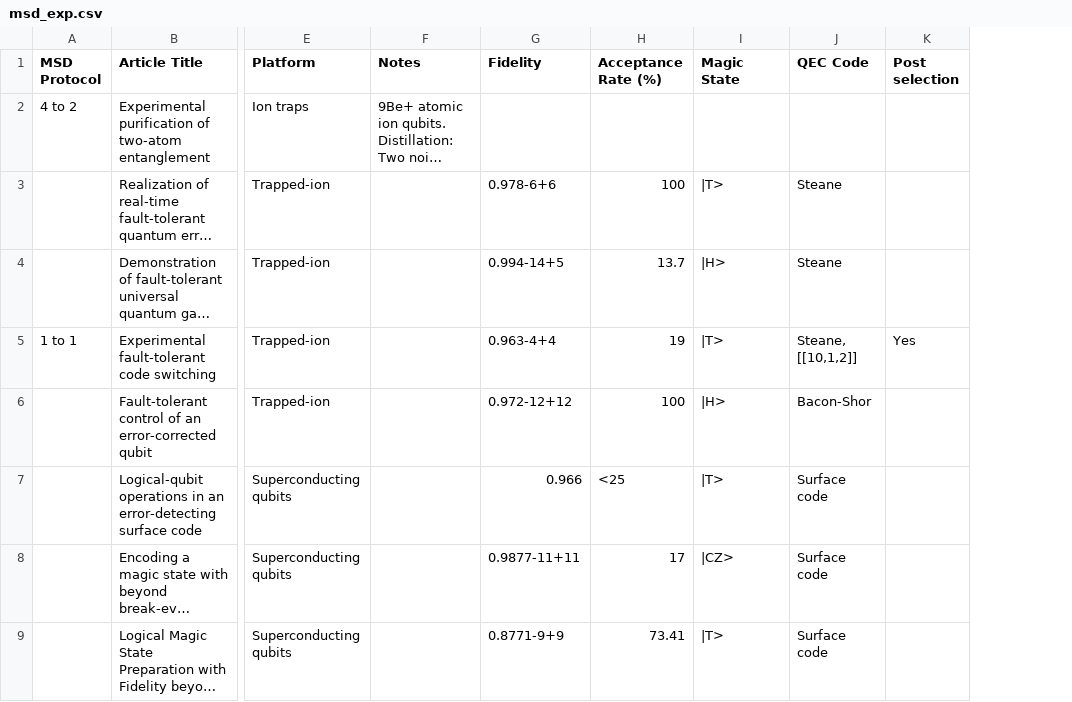
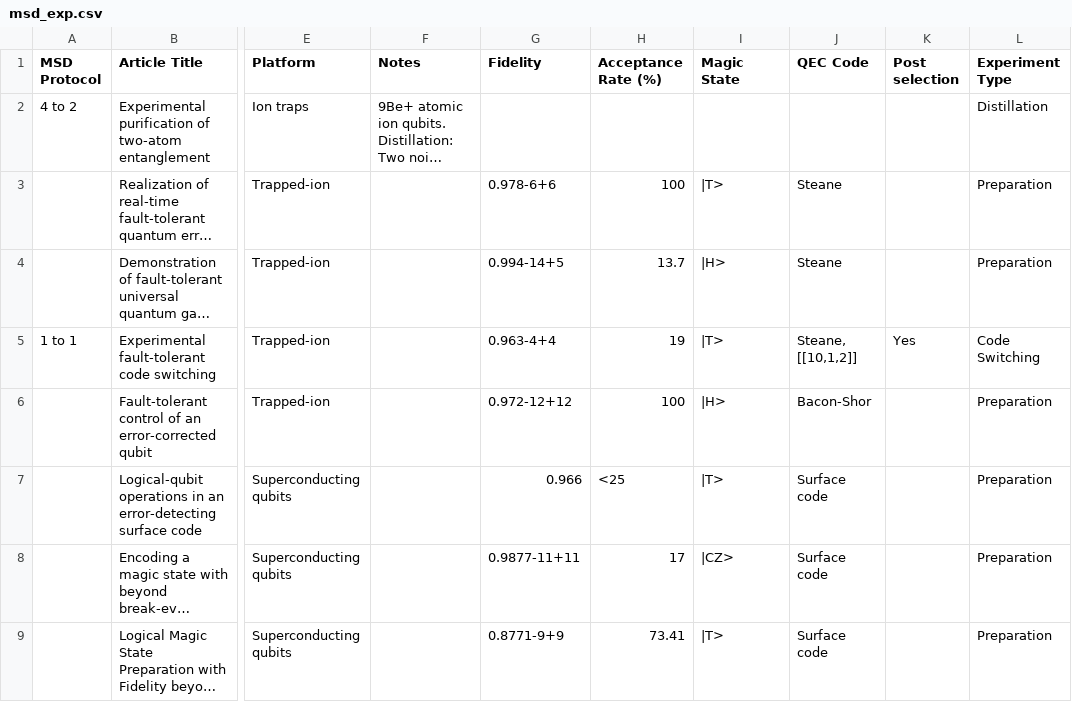
Before and after one commit to francois-marie/awesome-quantum-computing-experiments, a CSV file: data/msd_exp.csv, drawn as a sheet; only a part is shown, gaps mark what is left out; long unchanged cells end in …; the diff names each change by its address in the sheet, - before the commit and + after, or states it on an @@ line.

Commit message:
Add 'Experiment Type' column to msd_exp.csv
- preparation
- preparation and injection
- preparation and distillation
- code switching

```diff
--- a/data/msd_exp.csv
+++ b/data/msd_exp.csv
+column L (Experiment Type), rows 2-9: Distillation | Preparation | Preparation | Code Switching | Preparation | Preparation | Preparation | Preparation
```
